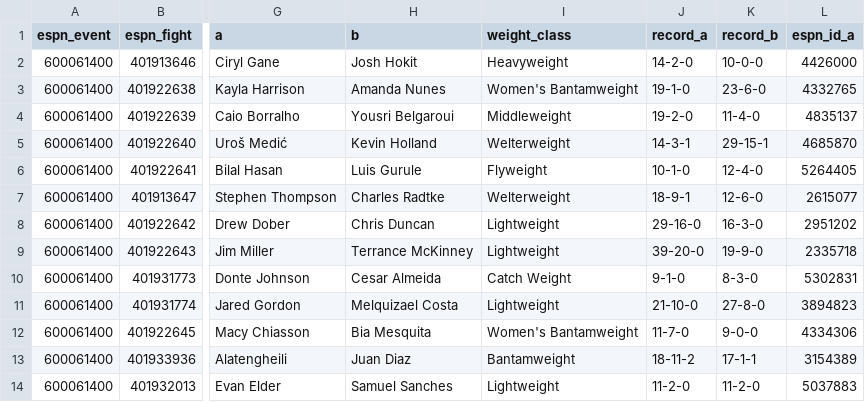
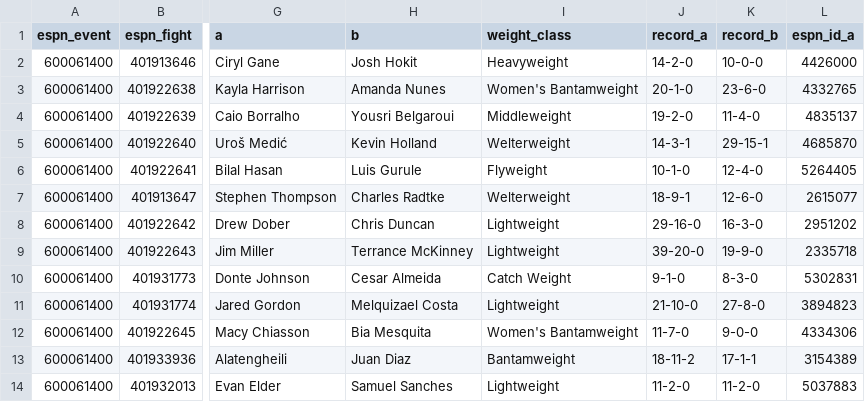
Before and after one commit to Jono-bit-trade/jonos-ufc-picks, a CSV file: data/espn_card.csv, drawn as a sheet; only a part is shown, gaps mark what is left out; the diff names each change by its address in the sheet, - before the commit and + after, or states it on an @@ line.

```diff
--- a/data/espn_card.csv
+++ b/data/espn_card.csv
-J3 (record_a): 19-1-0
+J3 (record_a): 20-1-0
```
Also changed, not shown: data/espn_results.csv, 5 other files.
